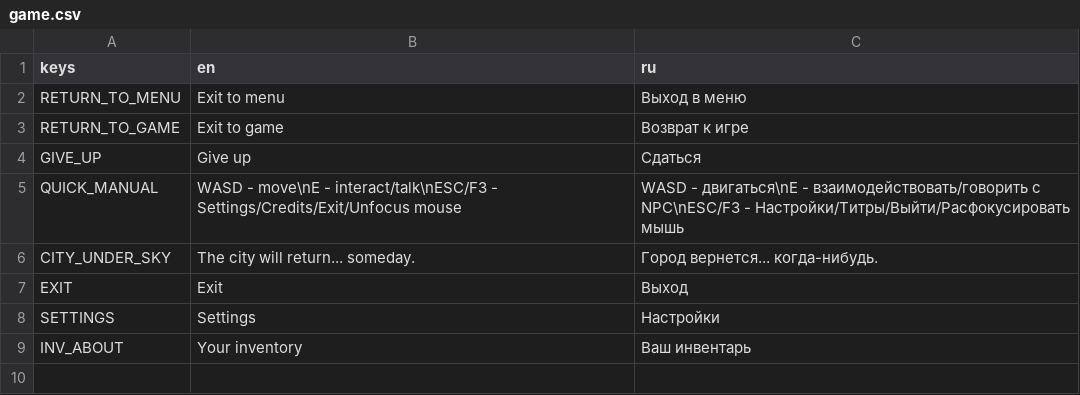
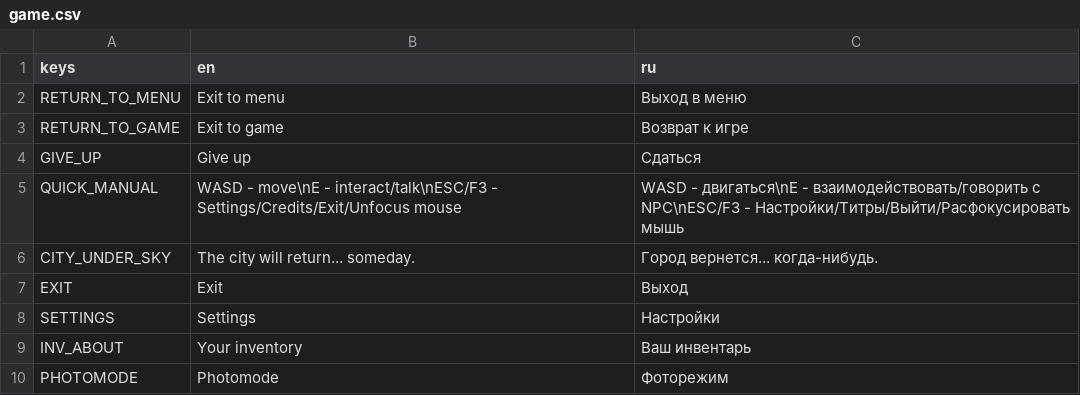
Before and after one commit to Yni-Viar/project-ie-demo, a CSV file: src/Translations/game.csv, drawn as a sheet; the diff names each change by its address in the sheet, - before the commit and + after, or states it on an @@ line.

Commit message:
Post-release
- Translated PHOTOMODE.
- Added changelog for 0.0.8

```diff
--- a/src/Translations/game.csv
+++ b/src/Translations/game.csv
+row 10: PHOTOMODE | Photomode | Фоторежим
```
Also changed, not shown: 1 other file.
